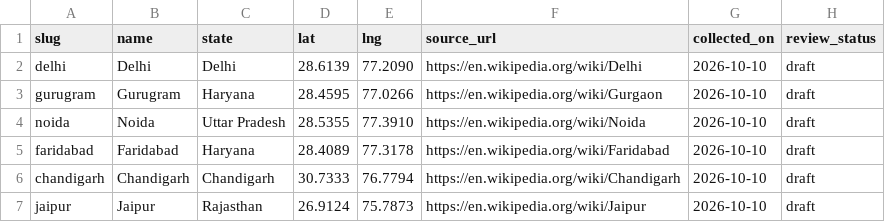
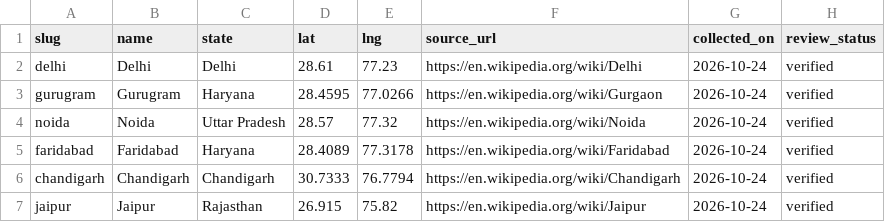
Before and after one commit to thenamakop/BonVoyage, a CSV file: packages/db/catalogue/hubs.csv, drawn as a sheet.

```diff
--- a/packages/db/catalogue/hubs.csv
+++ b/packages/db/catalogue/hubs.csv
@@ -1,7 +1,7 @@
 slug,name,state,lat,lng,source_url,collected_on,review_status
-delhi,Delhi,Delhi,28.6139,77.2090,https://en.wikipedia.org/wiki/Delhi,2026-10-10,draft
-gurugram,Gurugram,Haryana,28.4595,77.0266,https://en.wikipedia.org/wiki/Gurgaon,2026-10-10,draft
-noida,Noida,Uttar Pradesh,28.5355,77.3910,https://en.wikipedia.org/wiki/Noida,2026-10-10,draft
-faridabad,Faridabad,Haryana,28.4089,77.3178,https://en.wikipedia.org/wiki/Faridabad,2026-10-10,draft
-chandigarh,Chandigarh,Chandigarh,30.7333,76.7794,https://en.wikipedia.org/wiki/Chandigarh,2026-10-10,draft
-jaipur,Jaipur,Rajasthan,26.9124,75.7873,https://en.wikipedia.org/wiki/Jaipur,2026-10-10,draft
+delhi,Delhi,Delhi,28.61,77.23,https://en.wikipedia.org/wiki/Delhi,2026-10-24,verified
+gurugram,Gurugram,Haryana,28.4595,77.0266,https://en.wikipedia.org/wiki/Gurgaon,2026-10-24,verified
+noida,Noida,Uttar Pradesh,28.57,77.32,https://en.wikipedia.org/wiki/Noida,2026-10-24,verified
+faridabad,Faridabad,Haryana,28.4089,77.3178,https://en.wikipedia.org/wiki/Faridabad,2026-10-24,verified
+chandigarh,Chandigarh,Chandigarh,30.7333,76.7794,https://en.wikipedia.org/wiki/Chandigarh,2026-10-24,verified
+jaipur,Jaipur,Rajasthan,26.915,75.82,https://en.wikipedia.org/wiki/Jaipur,2026-10-24,verified
```
Also changed, not shown: packages/db/catalogue/destinations.csv, 3 other files.
